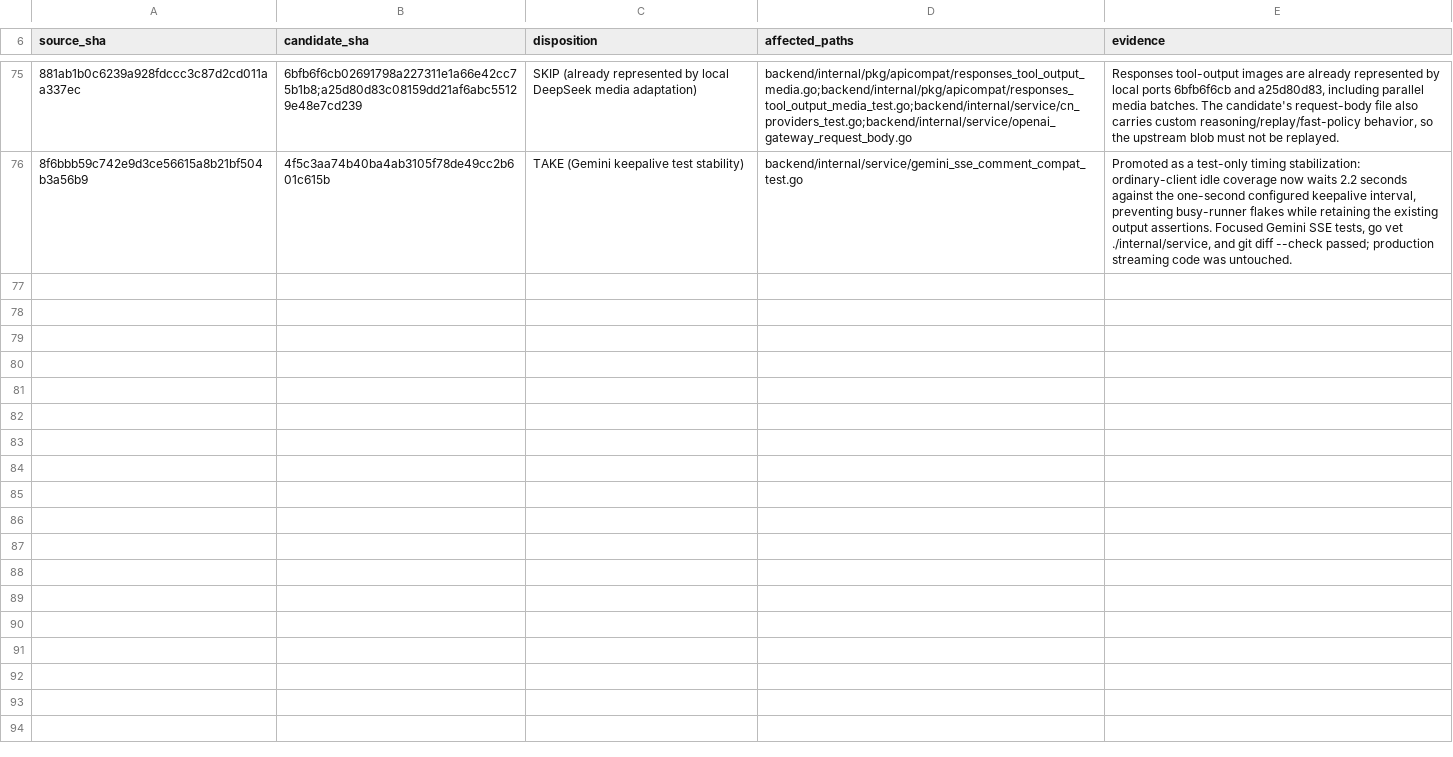
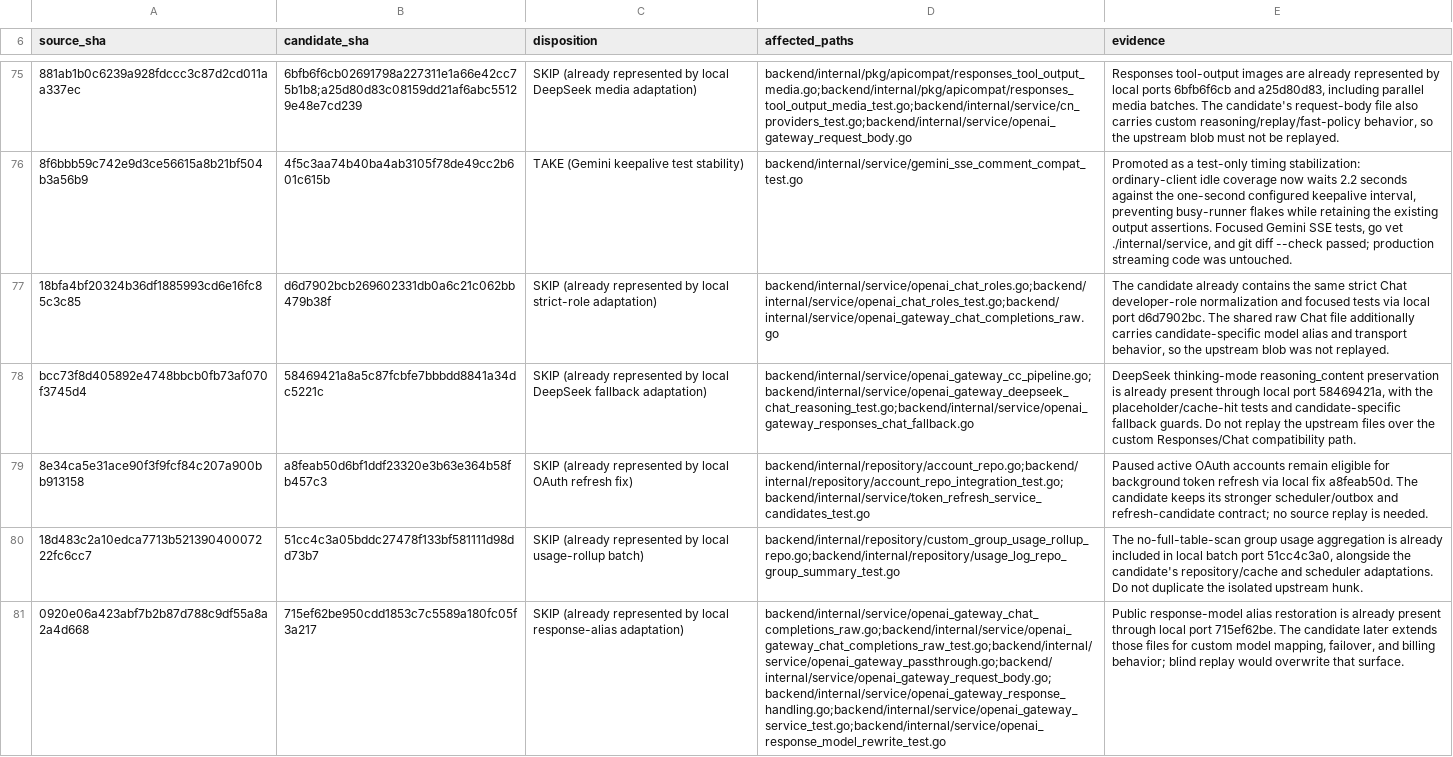
Before and after one commit to Open-Computer-AI/inferno, a TSV file: docs/superpowers/analysis/BACKEND-LOW-RISK-DISPOSITIONS-20260922.tsv, drawn as a sheet; only a part is shown, gaps mark what is left out; the diff covers the shown part only; the diff names each change by its address in the sheet, - before the commit and + after, or states it on an @@ line.

Commit message:
docs: record adjacent upstream audits

```diff
--- a/docs/superpowers/analysis/BACKEND-LOW-RISK-DISPOSITIONS-20260922.tsv
+++ b/docs/superpowers/analysis/BACKEND-LOW-RISK-DISPOSITIONS-20260922.tsv
+row 77: 18bfa4bf20324b36df1885993cd6e16fc85c3c85 | d6d7902bcb269602331db0a6c21c062bb479b38f | SKIP (already represented by local strict-role adaptation) | backend/internal/service/openai_chat_roles.go;backend/internal/service/openai_chat_roles_test.go;backend/internal/service/openai_gateway_chat_completions_raw.go | The candidate already contains the same strict Chat developer-role normalization and focused tests via local port d6d7902bc. The shared raw Chat file additionally carries candidate-specific model alias and transport behavior, so the upstream blob was not replayed.
+row 78: bcc73f8d405892e4748bbcb0fb73af070f3745d4 | 58469421a8a5c87fcbfe7bbbdd8841a34dc5221c | SKIP (already represented by local DeepSeek fallback adaptation) | backend/internal/service/openai_gateway_cc_pipeline.go;backend/internal/service/openai_gateway_deepseek_chat_reasoning_test.go;backend/internal/service/openai_gateway_responses_chat_fallback.go | DeepSeek thinking-mode reasoning_content preservation is already present through local port 58469421a, with the placeholder/cache-hit tests and candidate-specific fallback guards. Do not replay the upstream files over the custom Responses/Chat compatibility path.
+row 79: 8e34ca5e31ace90f3f9fcf84c207a900bb913158 | a8feab50d6bf1ddf23320e3b63e364b58fb457c3 | SKIP (already represented by local OAuth refresh fix) | backend/internal/repository/account_repo.go;backend/internal/repository/account_repo_integration_test.go;backend/internal/service/token_refresh_service_candidates_test.go | Paused active OAuth accounts remain eligible for background token refresh via local fix a8feab50d. The candidate keeps its stronger scheduler/outbox and refresh-candidate contract; no source replay is needed.
+row 80: 18d483c2a10edca7713b52139040007222fc6cc7 | 51cc4c3a05bddc27478f133bf581111d98dd73b7 | SKIP (already represented by local usage-rollup batch) | backend/internal/repository/custom_group_usage_rollup_repo.go;backend/internal/repository/usage_log_repo_group_summary_test.go | The no-full-table-scan group usage aggregation is already included in local batch port 51cc4c3a0, alongside the candidate's repository/cache and scheduler adaptations. Do not duplicate the isolated upstream hunk.
+row 81: 0920e06a423abf7b2b87d788c9df55a8a2a4d668 | 715ef62be950cdd1853c7c5589a180fc05f3a217 | SKIP (already represented by local response-alias adaptation) | backend/internal/service/openai_gateway_chat_completions_raw.go;backend/internal/service/openai_gateway_chat_completions_raw_test.go;backend/internal/service/openai_gateway_passthrough.go;backend/internal/service/openai_gateway_request_body.go;backend/internal/service/openai_gateway_response_handling.go;backend/internal/service/openai_gateway_service_test.go;backend/internal/service/openai_response_model_rewrite_test.go | Public response-model alias restoration is already present through local port 715ef62be. The candidate later extends those files for custom model mapping, failover, and billing behavior; blind replay would overwrite that surface.
```
Also changed, not shown: 5 added rows elsewhere in this file, 1 other file.
